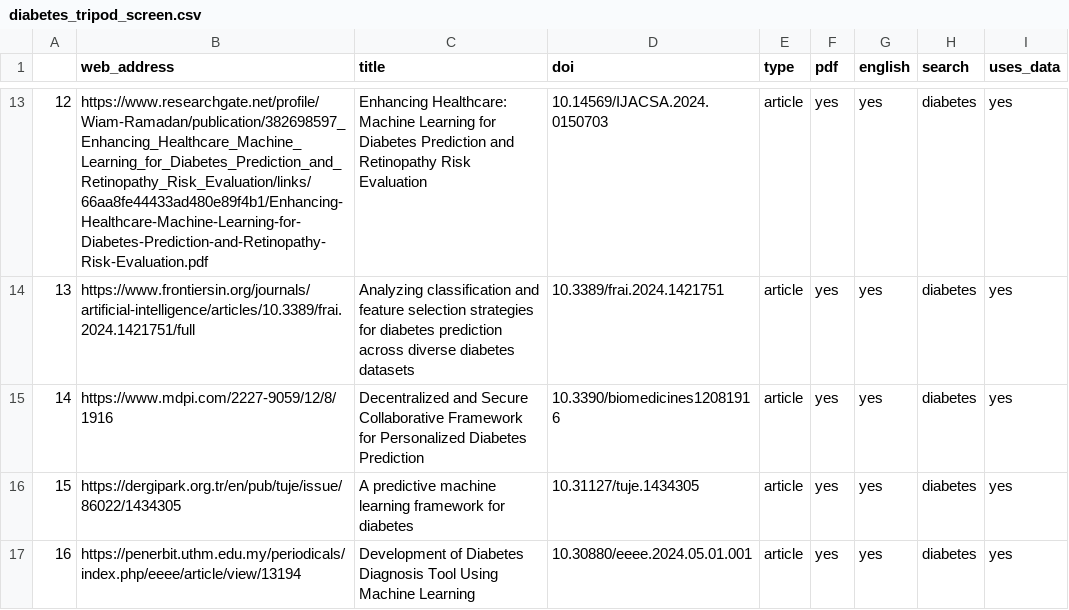
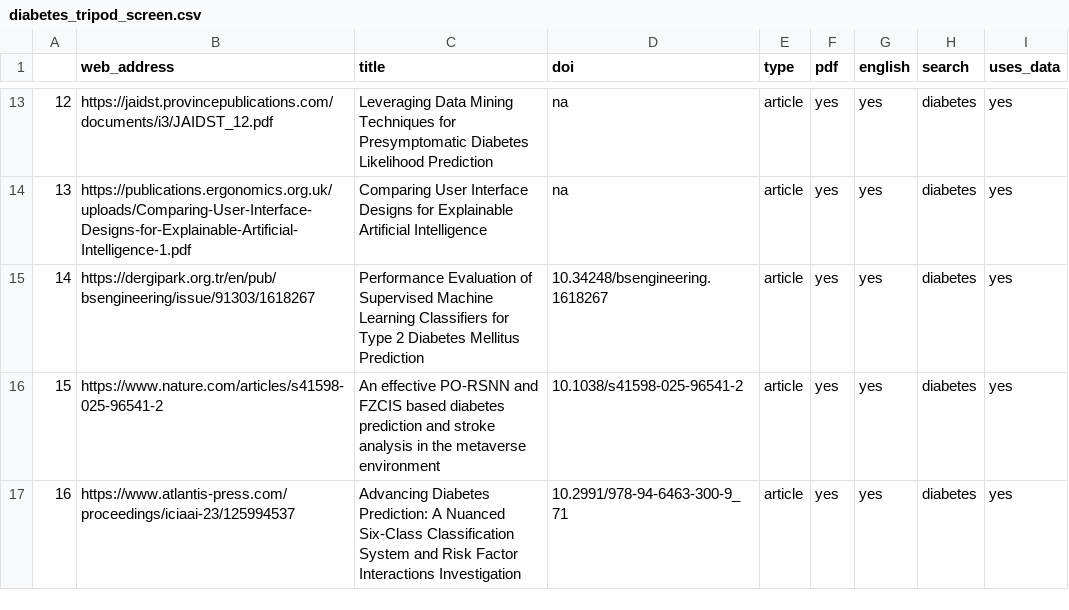
Before and after one commit to alexdgibson/cpm_data_prov, a CSV file: 01_data/diabetes_tripod_screen.csv, drawn as a sheet; only a part is shown, gaps mark what is left out; the diff covers the shown part only.

```diff
--- a/01_data/diabetes_tripod_screen.csv
+++ b/01_data/diabetes_tripod_screen.csv
@@ -13,5 +13,5 @@
-"12","https://www.researchgate.net/profile/Wiam-Ramadan/publication/382698597_Enhancing_Healthcare_Machine_Learning_for_Diabetes_Prediction_and_Retinopathy_Risk_Evaluation/links/66aa8fe44433ad480e89f4b1/Enhancing-Healthcare-Machine-Learning-for-Diabetes-Prediction-and-Retinopathy-Risk-Evaluation.pdf","Enhancing Healthcare: Machine Learning for Diabetes Prediction and Retinopathy Risk Evaluation","10.14569/IJACSA.2024.0150703","article","yes","yes","diabetes","yes"
-"13","https://www.frontiersin.org/journals/artificial-intelligence/articles/10.3389/frai.2024.1421751/full","Analyzing classification and feature selection strategies for diabetes prediction across diverse diabetes datasets","10.3389/frai.2024.1421751","article","yes","yes","diabetes","yes"
-"14","https://www.mdpi.com/2227-9059/12/8/1916","Decentralized and Secure Collaborative Framework for Personalized Diabetes Prediction","10.3390/biomedicines12081916","article","yes","yes","diabetes","yes"
-"15","https://dergipark.org.tr/en/pub/tuje/issue/86022/1434305","A predictive machine learning framework for diabetes","10.31127/tuje.1434305","article","yes","yes","diabetes","yes"
-"16","https://penerbit.uthm.edu.my/periodicals/index.php/eeee/article/view/13194","Development of Diabetes Diagnosis Tool Using Machine Learning","10.30880/eeee.2024.05.01.001","article","yes","yes","diabetes","yes"
+"12","https://jaidst.provincepublications.com/documents/i3/JAIDST_12.pdf","Leveraging Data Mining Techniques for Presymptomatic Diabetes Likelihood Prediction","na","article","yes","yes","diabetes","yes"
+"13","https://publications.ergonomics.org.uk/uploads/Comparing-User-Interface-Designs-for-Explainable-Artificial-Intelligence-1.pdf","Comparing User Interface Designs for Explainable Artificial Intelligence ","na","article","yes","yes","diabetes","yes"
+"14","https://dergipark.org.tr/en/pub/bsengineering/issue/91303/1618267","Performance Evaluation of Supervised Machine Learning Classifiers for Type 2 Diabetes Mellitus Prediction","10.34248/bsengineering.1618267","article","yes","yes","diabetes","yes"
+"15","https://www.nature.com/articles/s41598-025-96541-2","An effective PO-RSNN and FZCIS based diabetes prediction and stroke analysis in the metaverse environment","10.1038/s41598-025-96541-2","article","yes","yes","diabetes","yes"
+"16","https://www.atlantis-press.com/proceedings/iciaai-23/125994537","Advancing Diabetes Prediction: A Nuanced Six-Class Classification System and Risk Factor Interactions Investigation","10.2991/978-94-6463-300-9_71","article","yes","yes","diabetes","yes"
```
Also changed, not shown: 80 edited cells elsewhere in this file, 01_data/stroke_tripod_screen.csv, 1 other file.
